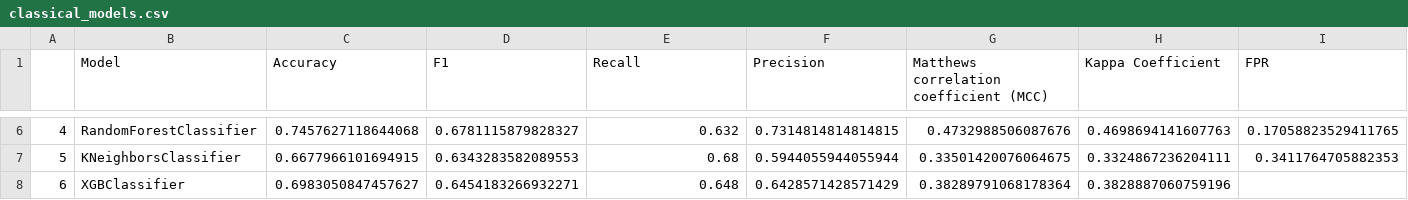
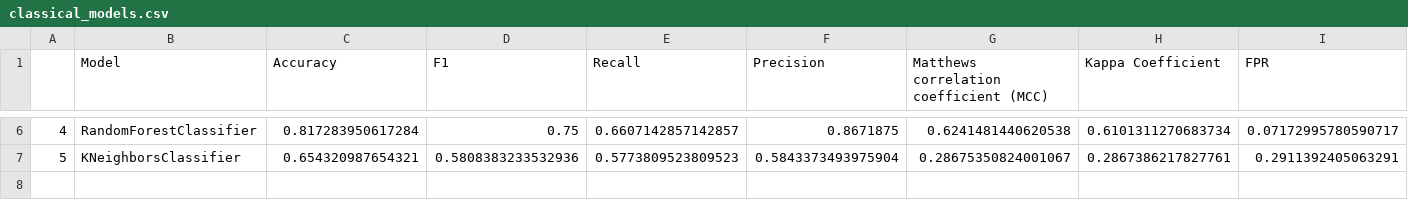
Before and after one commit to DanielYakubov/Phish-Sight-replication, a CSV file: metrics/classical_models.csv, drawn as a sheet; only a part is shown, gaps mark what is left out; the diff covers the shown part only.

```diff
--- a/metrics/classical_models.csv
+++ b/metrics/classical_models.csv
@@ -6,3 +6,2 @@
-4,RandomForestClassifier,0.7457627118644068,0.6781115879828327,0.632,0.7314814814814815,0.4732988506087676,0.4698694141607763,0.17058823529411765
-5,KNeighborsClassifier,0.6677966101694915,0.6343283582089553,0.68,0.5944055944055944,0.33501420076064675,0.3324867236204111,0.3411764705882353
-6,XGBClassifier,0.6983050847457627,0.6454183266932271,0.648,0.6428571428571429,0.38289791068178364,0.3828887060759196
+4,RandomForestClassifier,0.817283950617284,0.75,0.6607142857142857,0.8671875,0.6241481440620538,0.6101311270683734,0.07172995780590717
+5,KNeighborsClassifier,0.654320987654321,0.5808383233532936,0.5773809523809523,0.5843373493975904,0.28675350824001067,0.2867386217827761,0.2911392405063291
```
Also changed, not shown: 28 edited cells elsewhere in this file, data/y_test.csv, data/y_train.csv, 10 other files.
